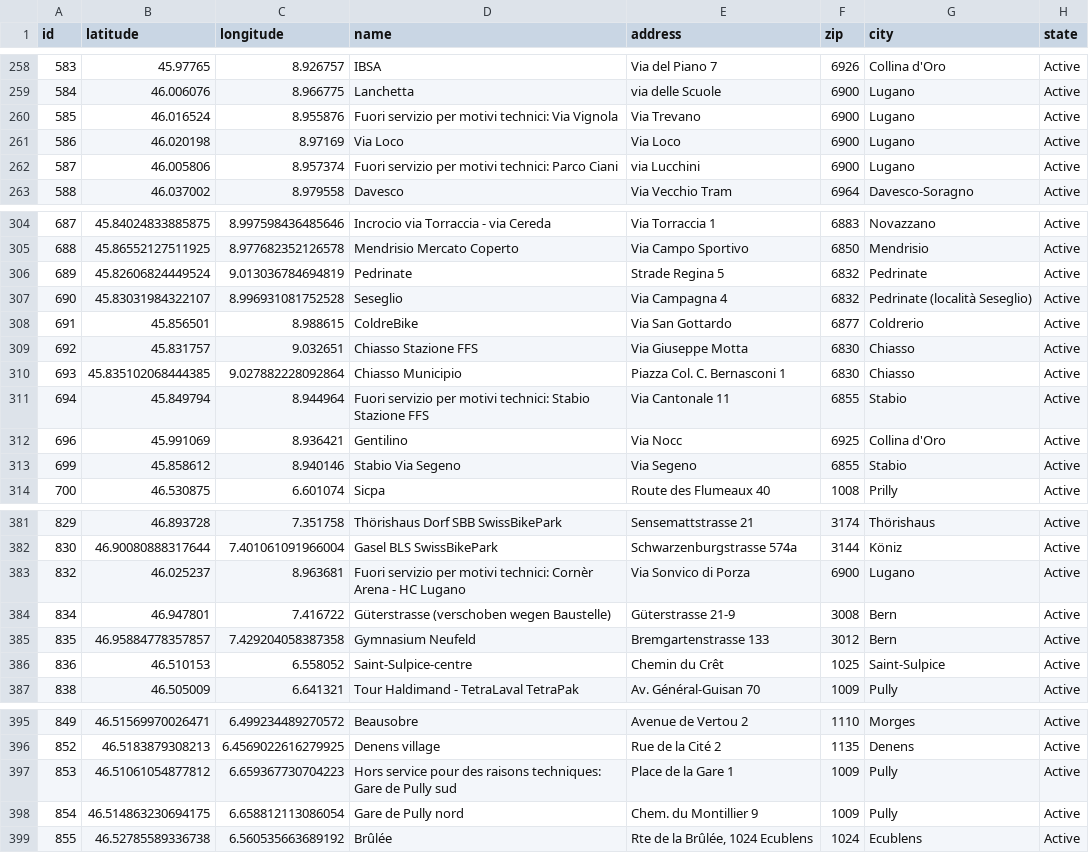
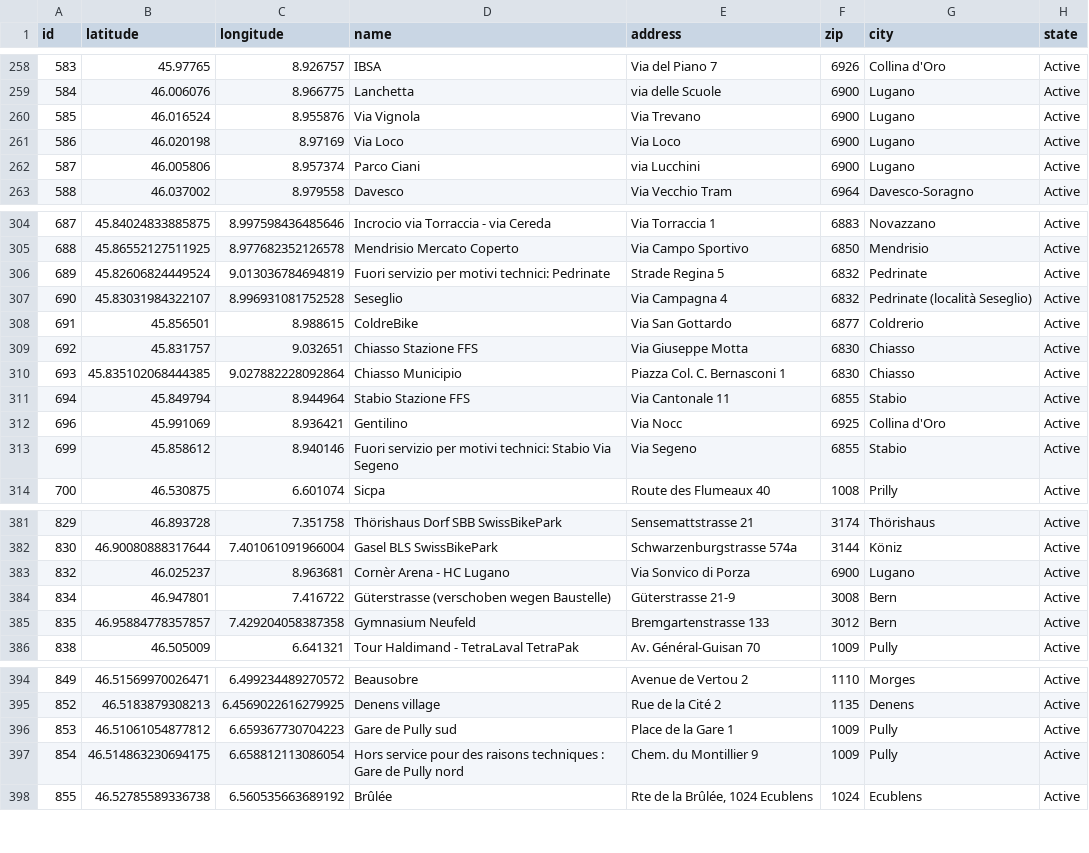
Before and after one commit to misialq/publibike-stations, a CSV file: stations/stations.csv, drawn as a sheet; only a part is shown, gaps mark what is left out; the diff covers the shown part only.

```diff
--- a/stations/stations.csv
+++ b/stations/stations.csv
@@ -259,5 +259,5 @@ id,latitude,longitude,name,address,zip,city,state
 584,46.006076,8.966775,Lanchetta,via delle Scuole,6900,Lugano,Active
-585,46.016524,8.955876,Fuori servizio per motivi technici: Via Vignola,Via Trevano,6900,Lugano,Active
+585,46.016524,8.955876,Via Vignola,Via Trevano,6900,Lugano,Active
 586,46.020198,8.97169,Via Loco,Via Loco,6900,Lugano,Active
-587,46.005806,8.957374,Fuori servizio per motivi technici: Parco Ciani,via Lucchini,6900,Lugano,Active
+587,46.005806,8.957374,Parco Ciani,via Lucchini,6900,Lugano,Active
 588,46.037002,8.979558,Davesco,Via Vecchio Tram,6964,Davesco-Soragno,Active
@@ -305,3 +305,3 @@ id,latitude,longitude,name,address,zip,city,state
 688,45.86552127511925,8.977682352126578,Mendrisio Mercato Coperto,Via Campo Sportivo,6850,Mendrisio,Active
-689,45.82606824449524,9.013036784694819,Pedrinate,Strade Regina 5,6832,Pedrinate,Active
+689,45.82606824449524,9.013036784694819,Fuori servizio per motivi technici: Pedrinate,Strade Regina 5,6832,Pedrinate,Active
 690,45.83031984322107,8.996931081752528,Seseglio,Via Campagna 4,6832,Pedrinate (località Seseglio),Active
@@ -310,5 +310,5 @@ id,latitude,longitude,name,address,zip,city,state
 693,45.835102068444385,9.027882228092864,Chiasso Municipio,Piazza Col. C. Bernasconi 1,6830,Chiasso,Active
-694,45.849794,8.944964,Fuori servizio per motivi technici: Stabio Stazione FFS,Via Cantonale 11,6855,Stabio,Active
+694,45.849794,8.944964,Stabio Stazione FFS,Via Cantonale 11,6855,Stabio,Active
 696,45.991069,8.936421,Gentilino,Via Nocc,6925,Collina d'Oro,Active
-699,45.858612,8.940146,Stabio Via Segeno,Via Segeno,6855,Stabio,Active
+699,45.858612,8.940146,Fuori servizio per motivi technici: Stabio Via Segeno,Via Segeno,6855,Stabio,Active
 700,46.530875,6.601074,Sicpa,Route des Flumeaux 40,1008,Prilly,Active
@@ -382,6 +382,5 @@ id,latitude,longitude,name,address,zip,city,state
 830,46.90080888317644,7.401061091966004,Gasel BLS SwissBikePark,Schwarzenburgstrasse 574a,3144,Köniz,Active
-832,46.025237,8.963681,Fuori servizio per motivi technici: Cornèr Arena - HC Lugano,Via Sonvico di Porza,6900,Lugano,Active
+832,46.025237,8.963681,Cornèr Arena - HC Lugano,Via Sonvico di Porza,6900,Lugano,Active
 834,46.947801,7.416722,Güterstrasse (verschoben wegen Baustelle),Güterstrasse 21-9,3008,Bern,Active
 835,46.95884778357857,7.429204058387358,Gymnasium Neufeld,Bremgartenstrasse 133,3012,Bern,Active
-836,46.510153,6.558052,Saint-Sulpice-centre,Chemin du Crêt,1025,Saint-Sulpice,Active
 838,46.505009,6.641321,Tour Haldimand - TetraLaval TetraPak,Av. Général-Guisan 70,1009,Pully,Active
@@ -396,4 +395,4 @@ id,latitude,longitude,name,address,zip,city,state
 852,46.5183879308213,6.4569022616279925,Denens village,Rue de la Cité 2,1135,Denens,Active
-853,46.51061054877812,6.659367730704223,Hors service pour des raisons techniques: Gare de Pully sud,Place de la Gare 1,1009,Pully,Active
-854,46.514863230694175,6.658812113086054,Gare de Pully nord,Chem. du Montillier 9,1009,Pully,Active
+853,46.51061054877812,6.659367730704223,Gare de Pully sud,Place de la Gare 1,1009,Pully,Active
+854,46.514863230694175,6.658812113086054,Hors service pour des raisons techniques : Gare de Pully nord,Chem. du Montillier 9,1009,Pully,Active
 855,46.52785589336738,6.560535663689192,Brûlée,"Rte de la Brûlée, 1024 Ecublens",1024,Ecublens,Active
```
Also changed, not shown: 20 edited cells elsewhere in this file.
